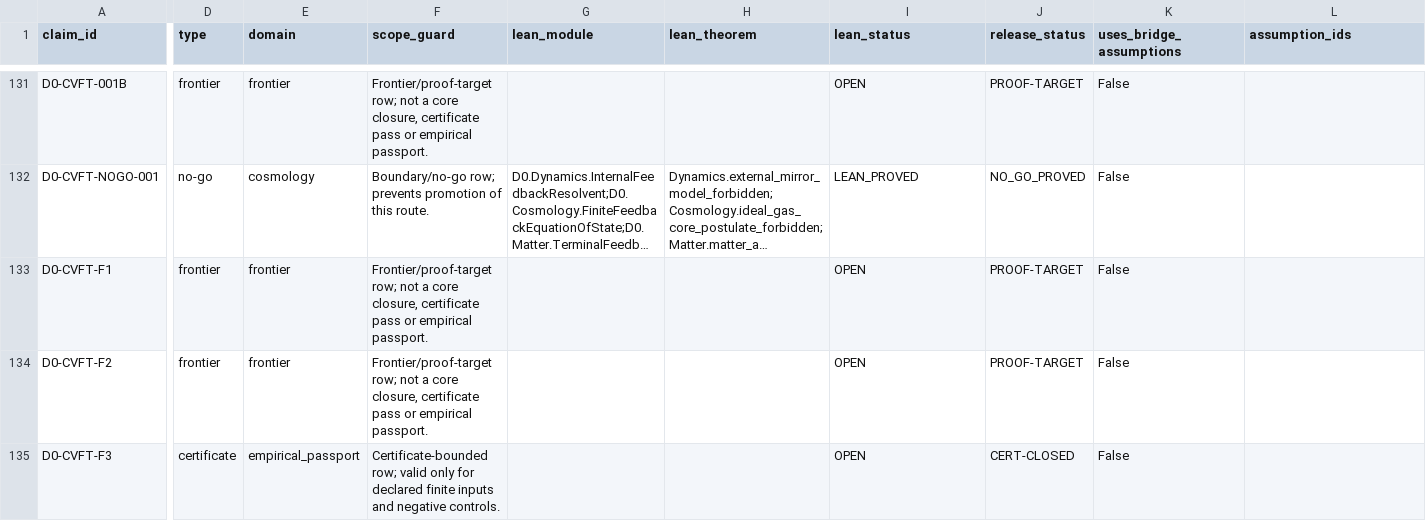
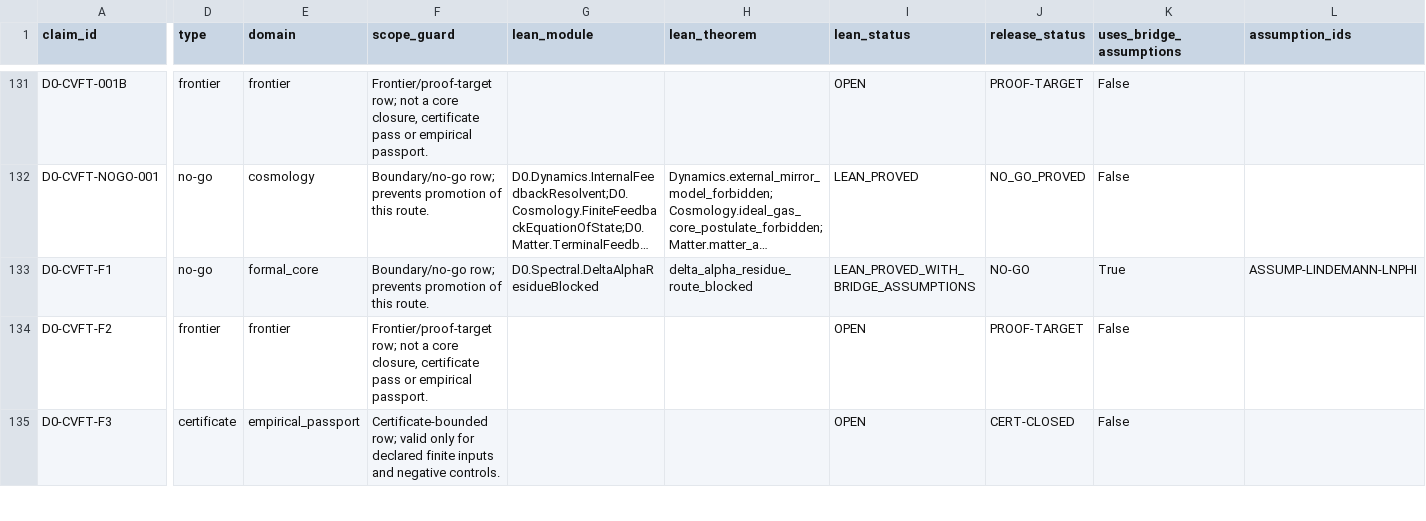
Before and after one commit to gvakhrushev/d0_15, a CSV file: 03_THEORY_MAP/theory_status_map.csv, drawn as a sheet; only a part is shown, gaps mark what is left out; long unchanged cells end in …; the diff covers the shown part only; the diff names each change by its address in the sheet, - before the commit and + after, or states it on an @@ line.

```diff
--- a/03_THEORY_MAP/theory_status_map.csv
+++ b/03_THEORY_MAP/theory_status_map.csv
-D133 (type): frontier
+D133 (type): no-go
-E133 (domain): frontier
+E133 (domain): formal_core
-F133 (scope_guard): Frontier/proof-target row; not a core closure, certificate pass or empirical passport.
+F133 (scope_guard): Boundary/no-go row; prevents promotion of this route.
-G133 (lean_module): (empty)
+G133 (lean_module): D0.Spectral.DeltaAlphaResidueBlocked
-H133 (lean_theorem): (empty)
+H133 (lean_theorem): delta_alpha_residue_route_blocked
-I133 (lean_status): OPEN
+I133 (lean_status): LEAN_PROVED_WITH_BRIDGE_ASSUMPTIONS
-J133 (release_status): PROOF-TARGET
+J133 (release_status): NO-GO
-K133 (uses_bridge_assumptions): False
+K133 (uses_bridge_assumptions): True
-L133 (assumption_ids): (empty)
+L133 (assumption_ids): ASSUMP-LINDEMANN-LNPHI
```
Also changed, not shown: 2 edited cells elsewhere in this file, 09_LEAN_FORMALIZATION/docs/CLAIM_TO_LEAN_MAP.csv, 09_LEAN_FORMALIZATION/docs/LEAN_ASSUMPTION_LEDGER.csv, 14 other files.
